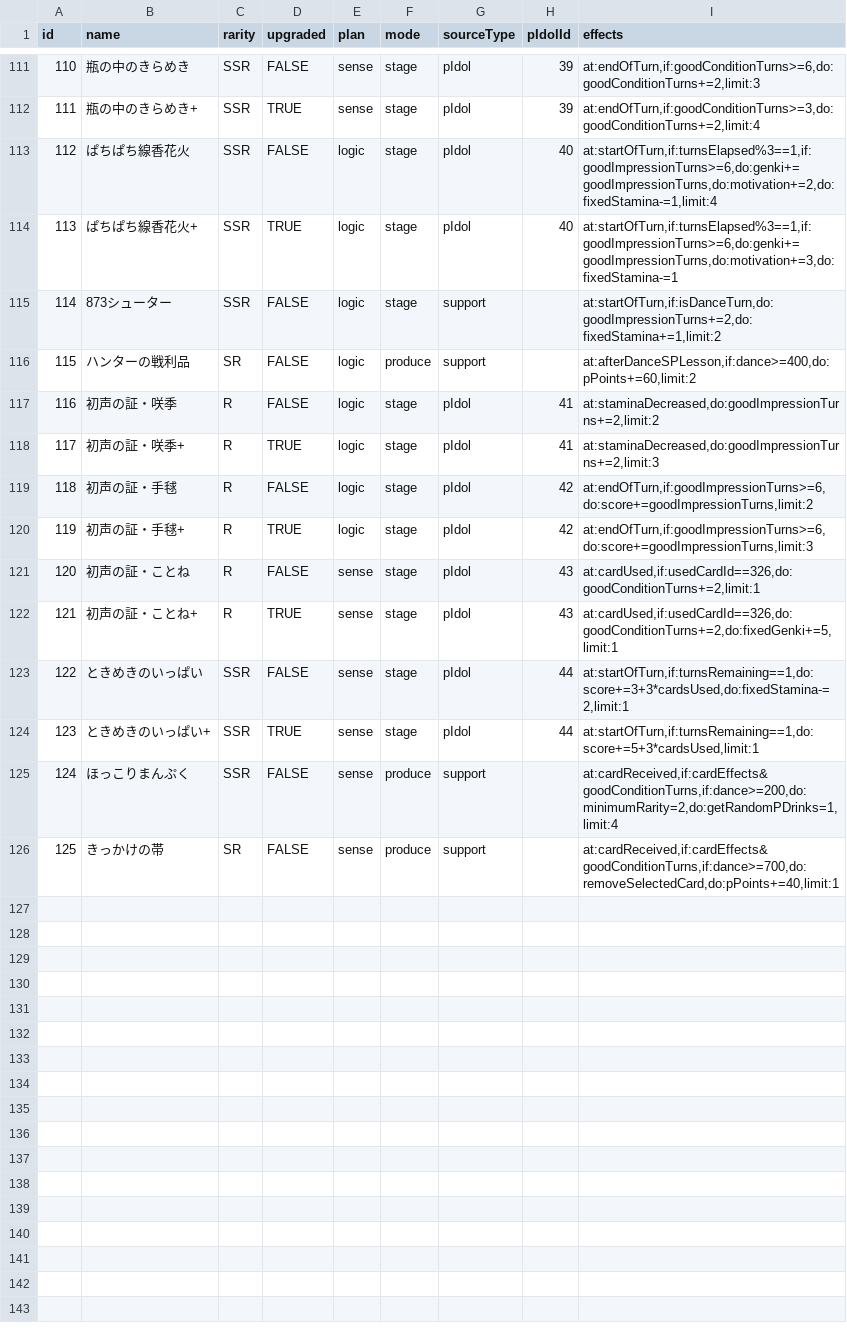
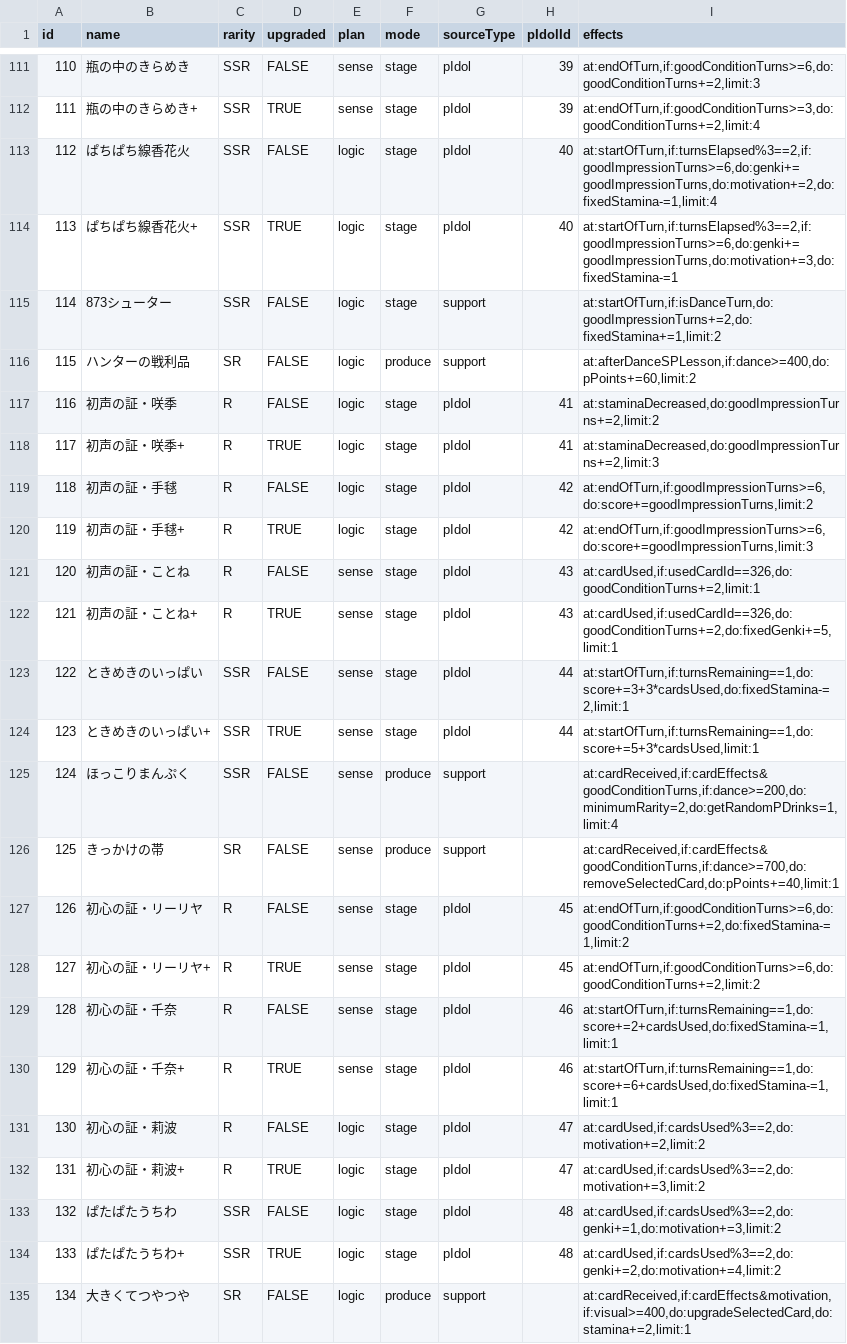
Before and after one commit to surisuririsu/gakumas-data, a CSV file: csv/p_items.csv, drawn as a sheet; only a part is shown, gaps mark what is left out.

```diff
--- a/csv/p_items.csv
+++ b/csv/p_items.csv
@@ -112,4 +112,4 @@ id,name,rarity,upgraded,plan,mode,sourceType,pIdolId,effects
 111,瓶の中のきらめき+,SSR,TRUE,sense,stage,pIdol,39,"at:endOfTurn,if:goodConditionTurns>=3,do:goodConditionTurns+=2,limit:4"
-112,ぱちぱち線香花火,SSR,FALSE,logic,stage,pIdol,40,"at:startOfTurn,if:turnsElapsed%3==1,if:goodImpressionTurns>=6,do:genki+=goodImpressionTurns,do:motivation+=2,do:fixedStamina-=1,limit:4"
-113,ぱちぱち線香花火+,SSR,TRUE,logic,stage,pIdol,40,"at:startOfTurn,if:turnsElapsed%3==1,if:goodImpressionTurns>=6,do:genki+=goodImpressionTurns,do:motivation+=3,do:fixedStamina-=1"
+112,ぱちぱち線香花火,SSR,FALSE,logic,stage,pIdol,40,"at:startOfTurn,if:turnsElapsed%3==2,if:goodImpressionTurns>=6,do:genki+=goodImpressionTurns,do:motivation+=2,do:fixedStamina-=1,limit:4"
+113,ぱちぱち線香花火+,SSR,TRUE,logic,stage,pIdol,40,"at:startOfTurn,if:turnsElapsed%3==2,if:goodImpressionTurns>=6,do:genki+=goodImpressionTurns,do:motivation+=3,do:fixedStamina-=1"
 114,873シューター,SSR,FALSE,logic,stage,support,,"at:startOfTurn,if:isDanceTurn,do:goodImpressionTurns+=2,do:fixedStamina+=1,limit:2"
@@ -126 +126,10 @@ id,name,rarity,upgraded,plan,mode,sourceType,pIdolId,effects
 125,きっかけの帯,SR,FALSE,sense,produce,support,,"at:cardReceived,if:cardEffects&goodConditionTurns,if:dance>=700,do:removeSelectedCard,do:pPoints+=40,limit:1"
+126,初心の証・リーリヤ,R,FALSE,sense,stage,pIdol,45,"at:endOfTurn,if:goodConditionTurns>=6,do:goodConditionTurns+=2,do:fixedStamina-=1,limit:2"
+127,初心の証・リーリヤ+,R,TRUE,sense,stage,pIdol,45,"at:endOfTurn,if:goodConditionTurns>=6,do:goodConditionTurns+=2,limit:2"
+128,初心の証・千奈,R,FALSE,sense,stage,pIdol,46,"at:startOfTurn,if:turnsRemaining==1,do:score+=2+cardsUsed,do:fixedStamina-=1,limit:1"
+129,初心の証・千奈+,R,TRUE,sense,stage,pIdol,46,"at:startOfTurn,if:turnsRemaining==1,do:score+=6+cardsUsed,do:fixedStamina-=1,limit:1"
+130,初心の証・莉波,R,FALSE,logic,stage,pIdol,47,"at:cardUsed,if:cardsUsed%3==2,do:motivation+=2,limit:2"
+131,初心の証・莉波+,R,TRUE,logic,stage,pIdol,47,"at:cardUsed,if:cardsUsed%3==2,do:motivation+=3,limit:2"
+132,ぱたぱたうちわ,SSR,FALSE,logic,stage,pIdol,48,"at:cardUsed,if:cardsUsed%3==2,do:genki+=1,do:motivation+=3,limit:2"
+133,ぱたぱたうちわ+,SSR,TRUE,logic,stage,pIdol,48,"at:cardUsed,if:cardsUsed%3==2,do:genki+=2,do:motivation+=4,limit:2"
+134,大きくてつやつや,SR,FALSE,logic,produce,support,,"at:cardReceived,if:cardEffects&motivation,if:visual>=400,do:upgradeSelectedCard,do:stamina+=2,limit:1"
```
Also changed, not shown: csv/p_idols.csv, csv/skill_cards.csv, 46 other files.
